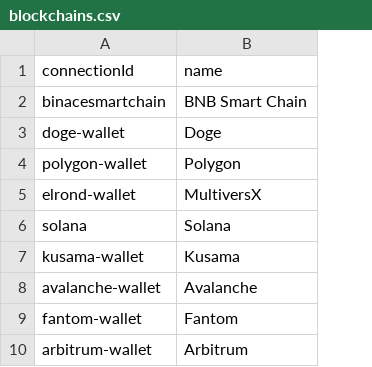
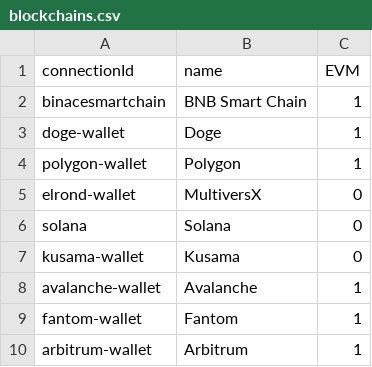
Before and after one commit to iMarioChow/portfolio_manager, a CSV file: coinstat/blockchains.csv, drawn as a sheet; only a part is shown; the diff names each change by its address in the sheet, - before the commit and + after, or states it on an @@ line.

```diff
--- a/coinstat/blockchains.csv
+++ b/coinstat/blockchains.csv
+column C (EVM), rows 2-10: 1 | 1 | 1 | 0 | 0 | 0 | 1 | 1 | 1
```
Also changed, not shown: 1 other file.
